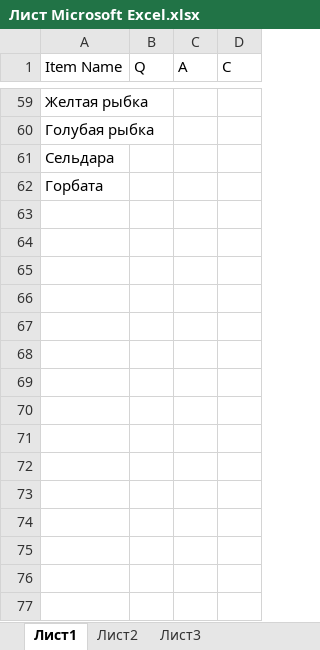
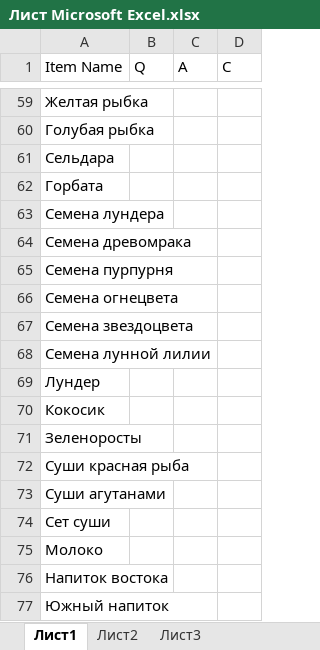
Before and after one commit to Kira228322/Merchant, an Excel workbook: Assets/Economy/Лист Microsoft Excel.xlsx, sheet Лист1, drawn as a sheet; only a part is shown, gaps mark what is left out; values as stored, in another font and other column widths than the file's, no borders; the diff names each change by its address in the sheet, - before the commit and + after, or states it on an @@ line.

```diff
--- a/Assets/Economy/Лист Microsoft Excel.xlsx (sheet Лист1)
+++ b/Assets/Economy/Лист Microsoft Excel.xlsx (sheet Лист1)
+row 63: Семена лундера
+row 64: Семена древомрака
+row 65: Семена пурпурня
+row 66: Семена огнецвета
+row 67: Семена звездоцвета
+row 68: Семена лунной лилии
+row 69: Лундер
+row 70: Кокосик
+row 71: Зеленоросты
+row 72: Суши красная рыба
+row 73: Суши агутанами
+row 74: Сет суши
+row 75: Молоко
+row 76: Напиток востока
+row 77: Южный напиток
```
Also changed, not shown: 40 other files.
